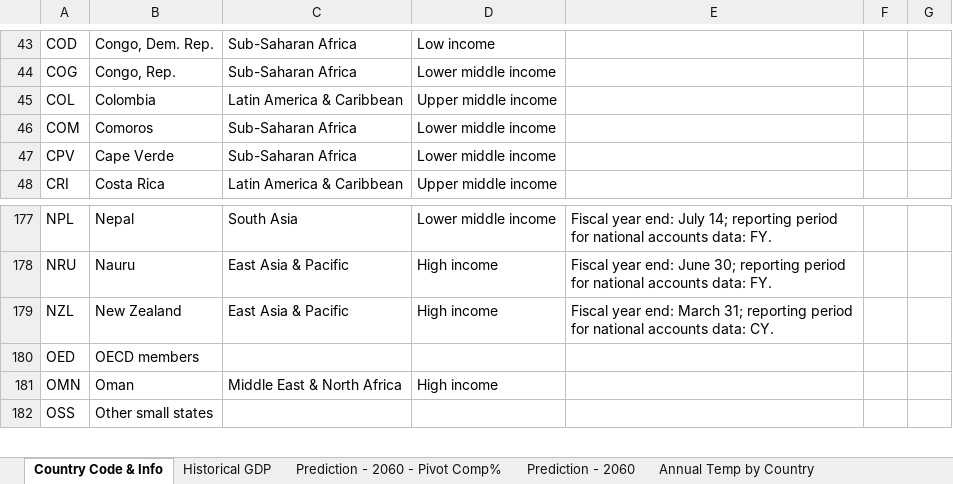
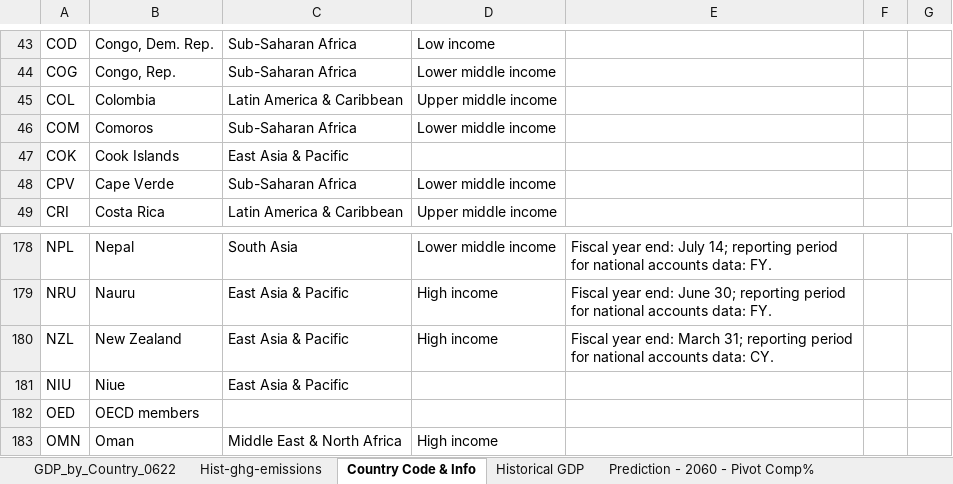
Before and after one commit to Whatever-r/Hanzhe_IP_Github, an Excel workbook: data/GDP_by_Country_0622.xlsx, sheet Country Code & Info, drawn as a sheet; only a part is shown, gaps mark what is left out; the shorter side is filled out with more unchanged rows; values as stored, in another font and other column widths than the file's, no borders; table styles not drawn; the diff names each change by its address in the sheet, - before the commit and + after, or states it on an @@ line.

Commit message:
Add Emission Data to GDP_by_Country_0622.xlsx

```diff
--- a/data/GDP_by_Country_0622.xlsx (sheet Country Code & Info)
+++ b/data/GDP_by_Country_0622.xlsx (sheet Country Code & Info)
+sheet tab: Hist-ghg-emissions
+row 47: COK | Cook Islands | East Asia & Pacific
+row 181: NIU | Niue | East Asia & Pacific
```
Also changed, not shown: sheet GDP_by_Country_0622, other sheet tabs, formulas that keep their value, 3 other files.
